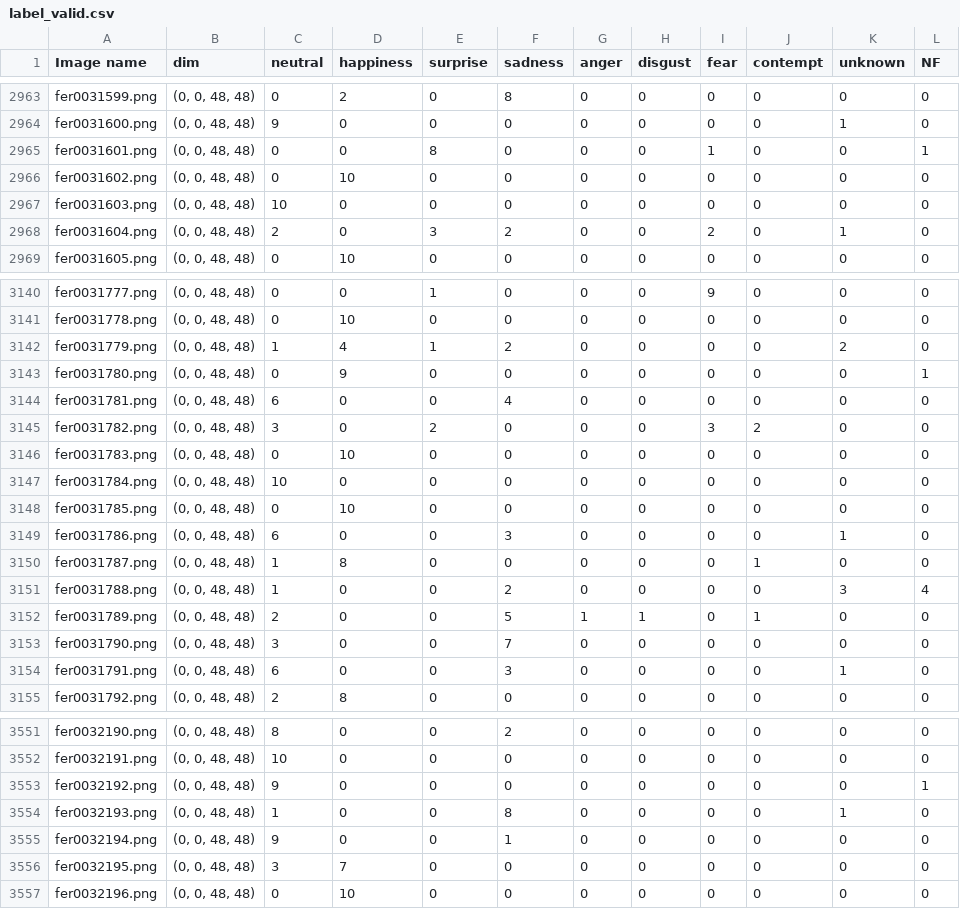
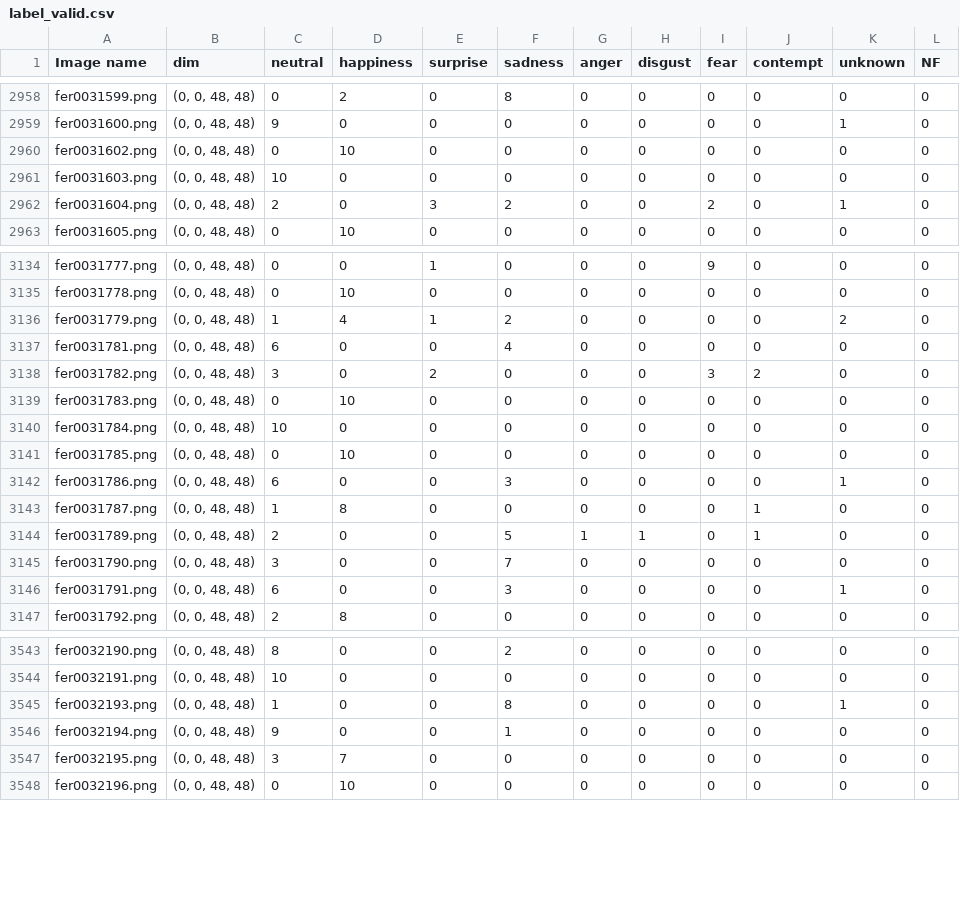
Before and after one commit to lemtiel93/progetto-crif, a CSV file: fer+/data/FER2013Valid/label_valid.csv, drawn as a sheet; only a part is shown, gaps mark what is left out; the diff covers the shown part only.

```diff
--- a/fer+/data/FER2013Valid/label_valid.csv
+++ b/fer+/data/FER2013Valid/label_valid.csv
@@ -2964,3 +2959,2 @@ fer0031599.png,"(0, 0, 48, 48)",0,2,0,8,0,0,0,0,0,0
 fer0031600.png,"(0, 0, 48, 48)",9,0,0,0,0,0,0,0,1,0
-fer0031601.png,"(0, 0, 48, 48)",0,0,8,0,0,0,1,0,0,1
 fer0031602.png,"(0, 0, 48, 48)",0,10,0,0,0,0,0,0,0,0
@@ -3142,3 +3136,2 @@ fer0031778.png,"(0, 0, 48, 48)",0,10,0,0,0,0,0,0,0,0
 fer0031779.png,"(0, 0, 48, 48)",1,4,1,2,0,0,0,0,2,0
-fer0031780.png,"(0, 0, 48, 48)",0,9,0,0,0,0,0,0,0,1
 fer0031781.png,"(0, 0, 48, 48)",6,0,0,4,0,0,0,0,0,0
@@ -3150,3 +3143,2 @@ fer0031786.png,"(0, 0, 48, 48)",6,0,0,3,0,0,0,0,1,0
 fer0031787.png,"(0, 0, 48, 48)",1,8,0,0,0,0,0,1,0,0
-fer0031788.png,"(0, 0, 48, 48)",1,0,0,2,0,0,0,0,3,4
 fer0031789.png,"(0, 0, 48, 48)",2,0,0,5,1,1,0,1,0,0
@@ -3552,3 +3544,2 @@ fer0032190.png,"(0, 0, 48, 48)",8,0,0,2,0,0,0,0,0,0
 fer0032191.png,"(0, 0, 48, 48)",10,0,0,0,0,0,0,0,0,0
-fer0032192.png,"(0, 0, 48, 48)",9,0,0,0,0,0,0,0,0,1
 fer0032193.png,"(0, 0, 48, 48)",1,0,0,8,0,0,0,0,1,0
```
Also changed, not shown: 5 removed rows elsewhere in this file, fer+/data/FER2013Test/label_test.csv, 3 other files.
